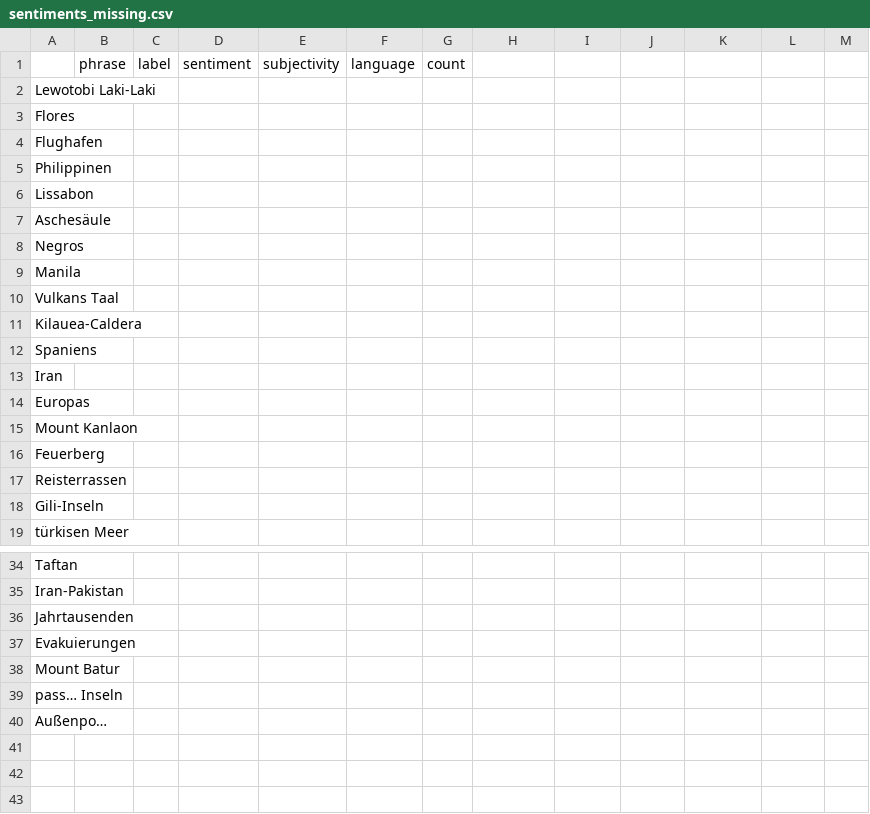
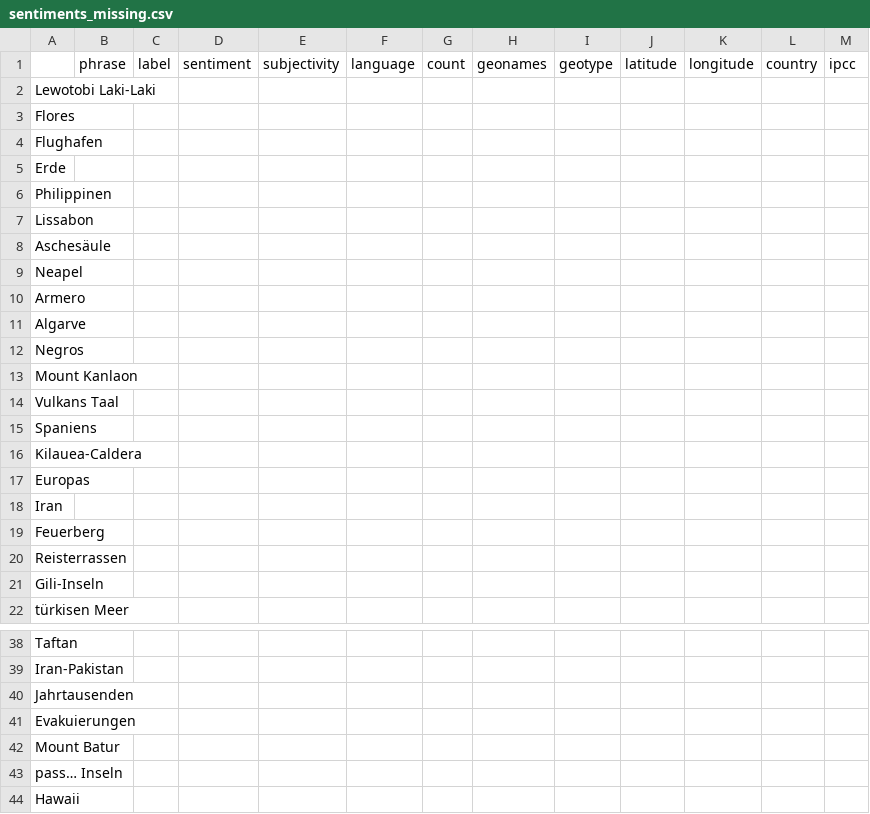
Before and after one commit to paularicarda-news/volcanoIsComing, a CSV file: csv/sentiments_missing.csv, drawn as a sheet; only a part is shown, gaps mark what is left out; the diff covers the shown part only.

```diff
--- a/csv/sentiments_missing.csv
+++ b/csv/sentiments_missing.csv
@@ -1 +1 @@
-,phrase,label,sentiment,subjectivity,language,count
+,phrase,label,sentiment,subjectivity,language,count,geonames,geotype,latitude,longitude,country,ipcc
@@ -4,0 +5 @@ Flughafen,,,,,,
+Erde,,,,,,,,,,,,
@@ -7,0 +9,3 @@ Aschesäule,,,,,,
+Neapel,,,,,,,,,,,,
+Armero,,,,,,,,,,,,
+Algarve,,,,,,,,,,,,
@@ -9 +13 @@ Negros,,,,,,
-Manila,,,,,,
+Mount Kanlaon,,,,,,,,,,,,
@@ -10,0 +15 @@ Vulkans Taal,,,,,,
+Spaniens,,,,,,,,,,,,
@@ -12 +17 @@ Kilauea-Caldera,,,,,,
-Spaniens,,,,,,
+Europas,,,,,,,,,,,,
@@ -14,2 +18,0 @@ Iran,,,,,,
-Europas,,,,,,
-Mount Kanlaon,,,,,,
@@ -40 +44 @@ pass… Inseln,,,,,,
-Außenpo…,,,,,,
+Hawaii,,,,,,,,,,,,
```
Also changed, not shown: 3 moved rows and 1 edited cell elsewhere in this file, csv/sentiments_days.csv, csv/sentiments_locations.csv, 7 other files.
